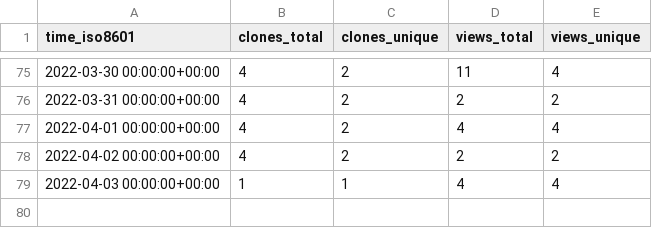
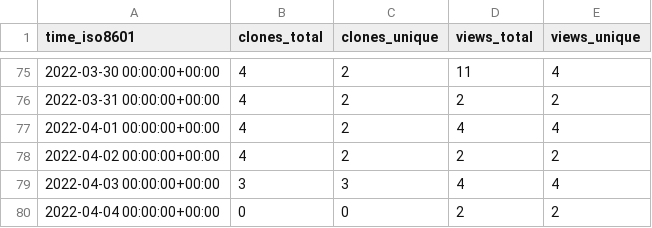
Before and after one commit to GeekVisit/uproot, a CSV file: GeekVisit/uproot/ghrs-data/views_clones_aggregate.csv, drawn as a sheet; only a part is shown, gaps mark what is left out.

```diff
--- a/GeekVisit/uproot/ghrs-data/views_clones_aggregate.csv
+++ b/GeekVisit/uproot/ghrs-data/views_clones_aggregate.csv
@@ -78,2 +78,3 @@ time_iso8601,clones_total,clones_unique,views_total,views_unique
 2022-04-02 00:00:00+00:00,4,2,2,2
-2022-04-03 00:00:00+00:00,1,1,4,4
+2022-04-03 00:00:00+00:00,3,3,4,4
+2022-04-04 00:00:00+00:00,0,0,2,2
```
Also changed, not shown: 1 other file.
